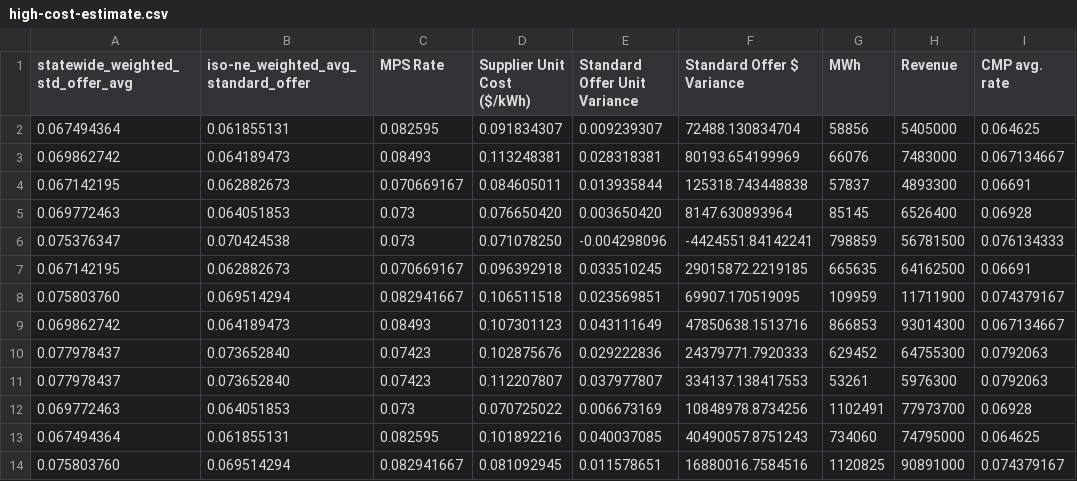
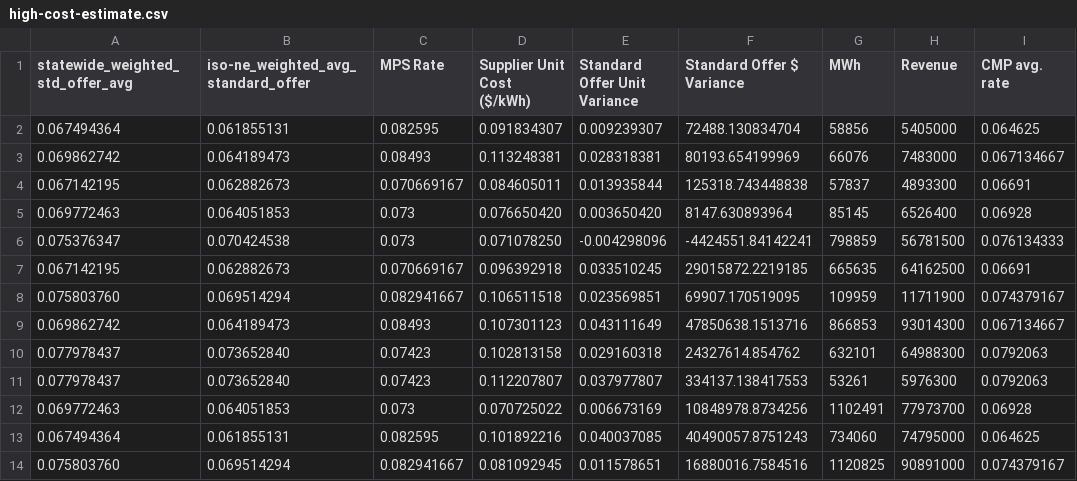
Before and after one commit to darrenfishell/data-projects, a CSV file: retail-power-compare/data/high-cost-estimate.csv, drawn as a sheet; only a part is shown; the diff names each change by its address in the sheet, - before the commit and + after, or states it on an @@ line.

```diff
--- a/retail-power-compare/data/high-cost-estimate.csv
+++ b/retail-power-compare/data/high-cost-estimate.csv
-D10 (Supplier Unit Cost ($/kWh)): 0.102875676
+D10 (Supplier Unit Cost ($/kWh)): 0.102813158
-E10 (Standard Offer Unit Variance): 0.029222836
+E10 (Standard Offer Unit Variance): 0.029160318
-F10 (Standard Offer $ Variance): 24379771.7920333
+F10 (Standard Offer $ Variance): 24327614.854762
-G10 (MWh): 629452
+G10 (MWh): 632101
-H10 (Revenue): 64755300
+H10 (Revenue): 64988300
```
Also changed, not shown: retail-power-compare/data/cep-price-comparison.csv, 12 other files.
